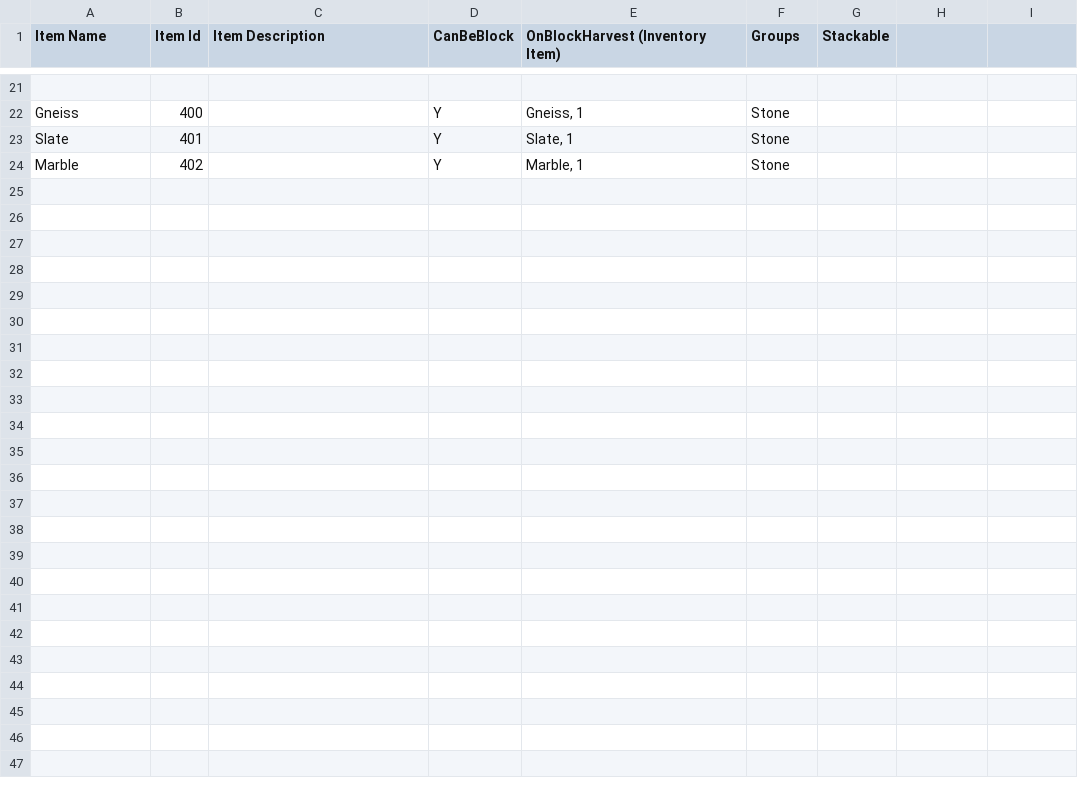
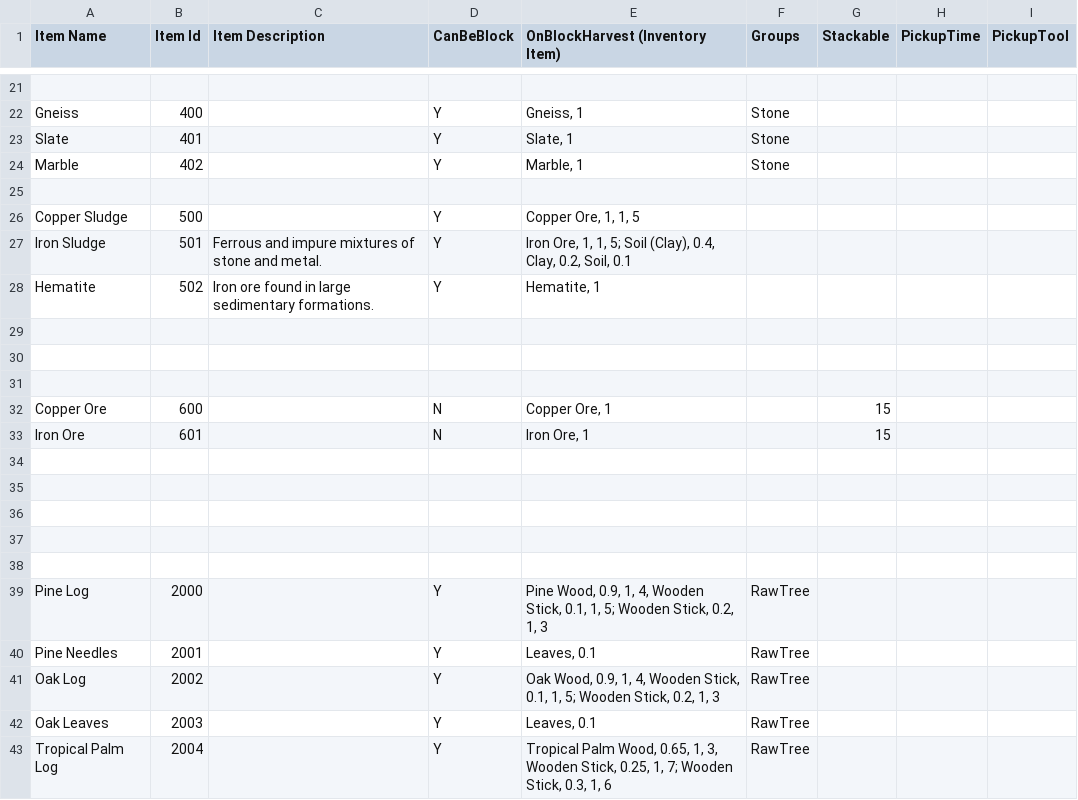
Before and after one commit to dantetam/world, a CSV file: res/items/world-itemideas.csv, drawn as a sheet; only a part is shown, gaps mark what is left out; the diff covers the shown part only.

Commit message:
Item data for basic world civilization

```diff
--- a/res/items/world-itemideas.csv
+++ b/res/items/world-itemideas.csv
@@ -1 +1 @@
-Item Name,Item Id,Item Description,CanBeBlock,OnBlockHarvest (Inventory Item),Groups,Stackable
+Item Name,Item Id,Item Description,CanBeBlock,OnBlockHarvest (Inventory Item),Groups,Stackable,PickupTime,PickupTool
@@ -24,0 +25,19 @@ Marble,402,,Y,"Marble, 1",Stone,
+,,,,,,,,
+Copper Sludge,500,,Y,"Copper Ore, 1, 1, 5",,,,
+Iron Sludge,501,Ferrous and impure mixtures of stone and metal.,Y,"Iron Ore, 1, 1, 5; Soil (Clay), 0.4, Clay, 0.2, Soil, 0.1",,,,
+Hematite,502,Iron ore found in large sedimentary formations.,Y,"Hematite, 1",,,,
+,,,,,,,,
+,,,,,,,,
+,,,,,,,,
+Copper Ore,600,,N,"Copper Ore, 1",,15,,
+Iron Ore,601,,N,"Iron Ore, 1",,15,,
+,,,,,,,,
+,,,,,,,,
+,,,,,,,,
+,,,,,,,,
+,,,,,,,,
+Pine Log,2000,,Y,"Pine Wood, 0.9, 1, 4, Wooden Stick, 0.1, 1, 5; Wooden Stick, 0.2, 1, 3",RawTree,,,
+Pine Needles,2001,,Y,"Leaves, 0.1",RawTree,,,
+Oak Log,2002,,Y,"Oak Wood, 0.9, 1, 4, Wooden Stick, 0.1, 1, 5; Wooden Stick, 0.2, 1, 3",RawTree,,,
+Oak Leaves,2003,,Y,"Leaves, 0.1",RawTree,,,
+Tropical Palm Log,2004,,Y,"Tropical Palm Wood, 0.65, 1, 3, Wooden Stick, 0.25, 1, 7; Wooden Stick, 0.3, 1, 6",RawTree,,,
```
Also changed, not shown: 30 added rows elsewhere in this file, 1 other file.
